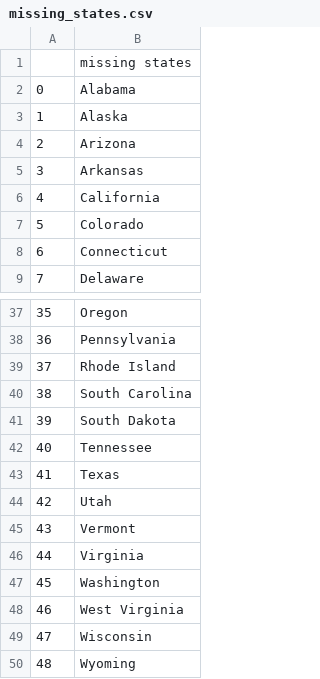
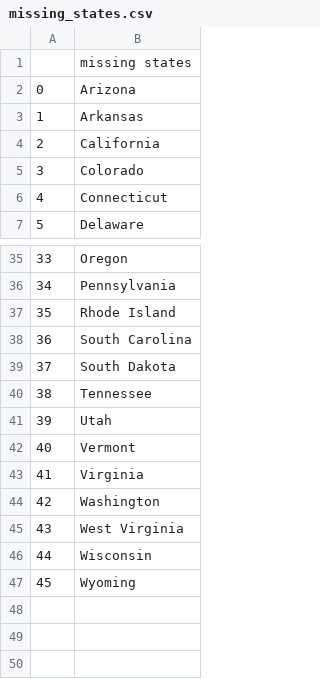
Before and after one commit to Ryan-Mambou/Us-states-game, a CSV file: missing_states.csv, drawn as a sheet; only a part is shown, gaps mark what is left out; removed rows and columns are numbered as before the commit, all else as after; the diff names each change by its address in the sheet, - before the commit and + after, or states it on an @@ line.

Commit message:
delete uneccessary print and refactoring into list comprehension

```diff
--- a/missing_states.csv
+++ b/missing_states.csv
-row 2: 0 | Alabama
-row 3: 1 | Alaska
@@ column A renumbered from row 2 down @@
-row 43: 41 | Texas
```
Also changed, not shown: 1 other file.
